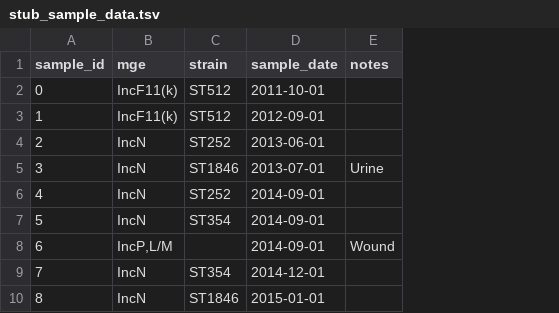
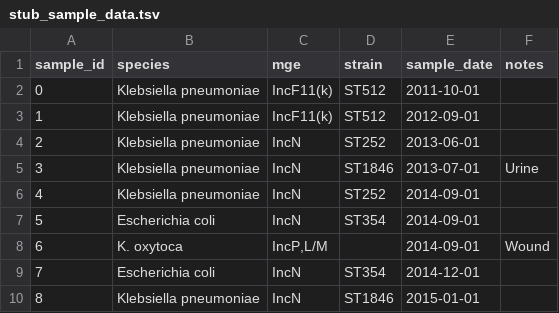
Before and after one commit to ivansg44/AMR-TV, a TSV file: stub_sample_data.tsv, drawn as a sheet; the diff names each change by its address in the sheet, - before the commit and + after, or states it on an @@ line.

Commit message:
Add species to stub data tsv file

```diff
--- a/stub_sample_data.tsv
+++ b/stub_sample_data.tsv
+column B (species), rows 2-10: Klebsiella pneumoniae | Klebsiella pneumoniae | Klebsiella pneumoniae | Klebsiella pneumoniae | Klebsiella pneumoniae | Escherichia coli | K. oxytoca | Escherichia coli | Klebsiella pneumoniae
```
